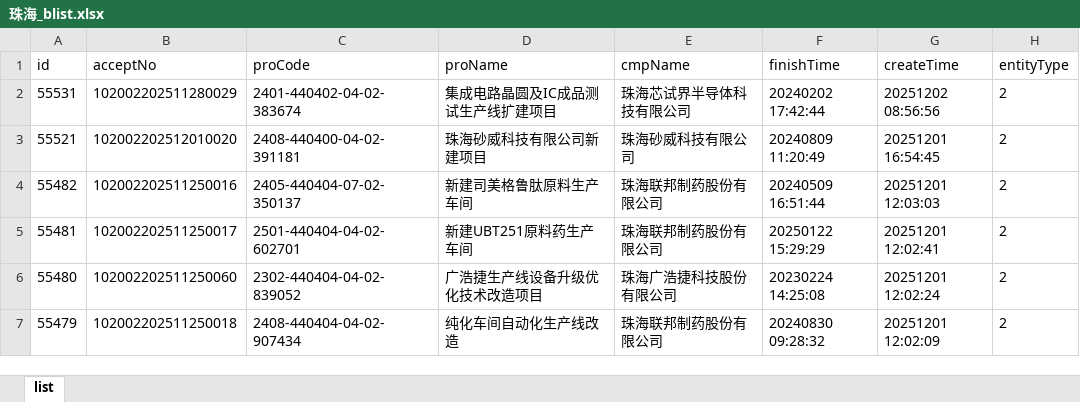
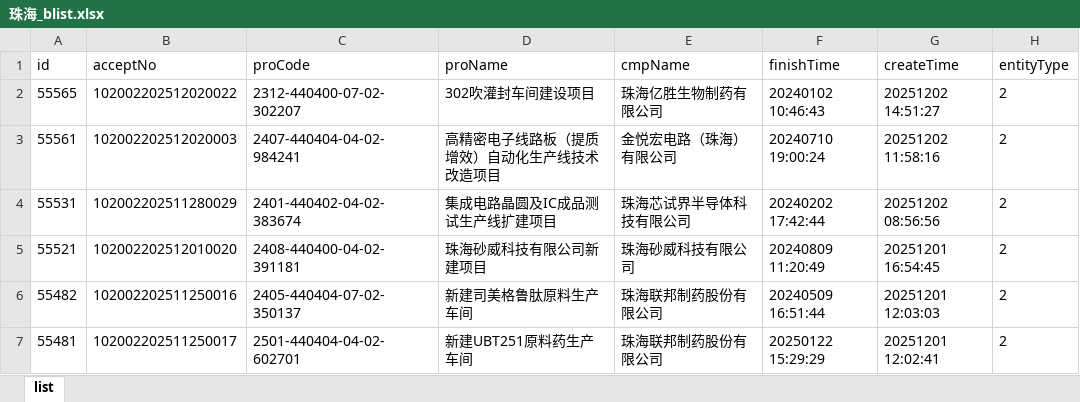
Before and after one commit to goonhope/blist, an Excel workbook: 珠海_blist.xlsx, sheet list, drawn as a sheet; only a part is shown; the shorter side is filled out with more unchanged rows; values as stored, in another font and other column widths than the file's, no borders; the diff names each change by its address in the sheet, - before the commit and + after, or states it on an @@ line.

```diff
--- a/珠海_blist.xlsx (sheet list)
+++ b/珠海_blist.xlsx (sheet list)
+row 2: 55565 | 102002202512020022 | 2312-440400-07-02-302207 | 302吹灌封车间建设项目 | 珠海亿胜生物制药有限公司 | 20240102 10:46:43 | 20251202 14:51:27 | 2
+row 3: 55561 | 102002202512020003 | 2407-440404-04-02-984241 | 高精密电子线路板（提质增效）自动化生产线技术改造项目 | 金悦宏电路（珠海）有限公司 | 20240710 19:00:24 | 20251202 11:58:16 | 2
```
Also changed, not shown: 1 other file.
